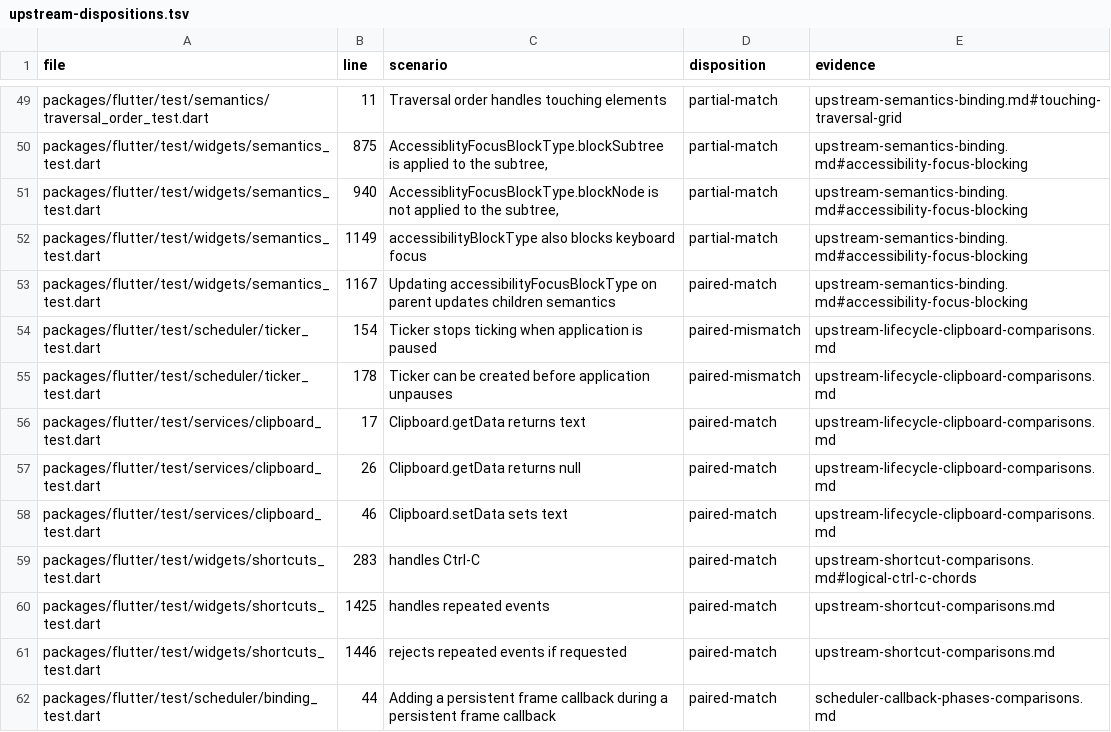
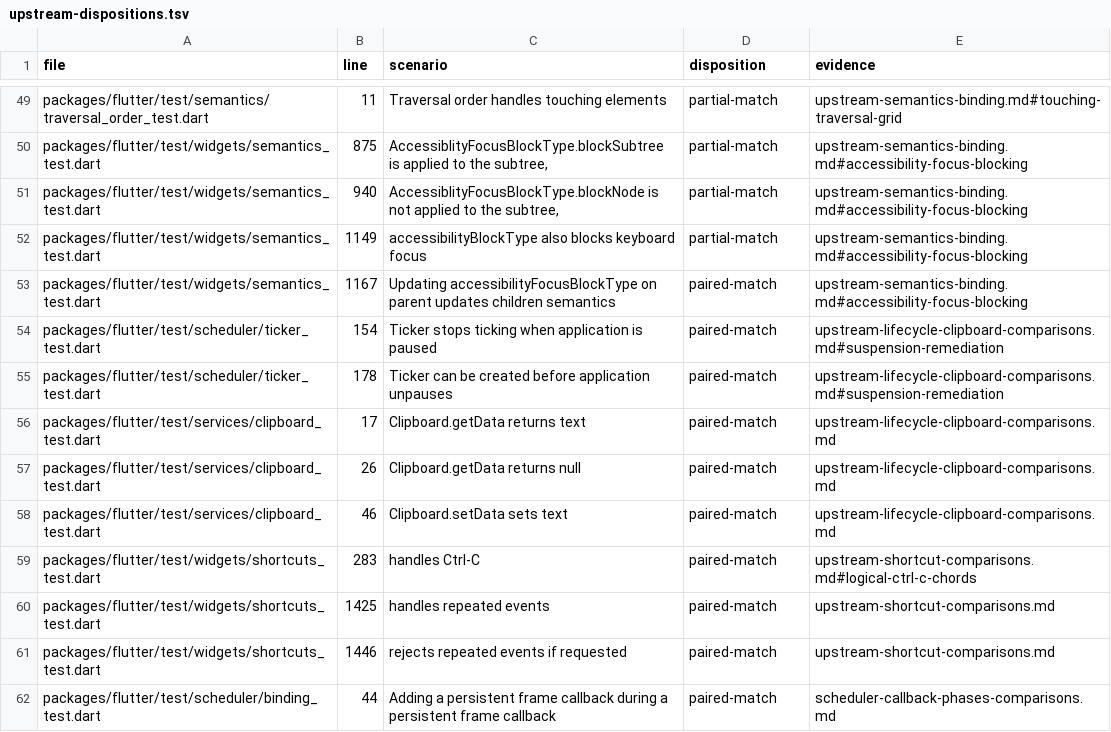
Before and after one commit to FabortLabs/incular, a TSV file: audits/flutter-3.50.0-parity/upstream-dispositions.tsv, drawn as a sheet; only a part is shown, gaps mark what is left out.

Commit message:
Inherit ticker suspension when opening a window

```diff
--- a/audits/flutter-3.50.0-parity/upstream-dispositions.tsv
+++ b/audits/flutter-3.50.0-parity/upstream-dispositions.tsv
@@ -53,4 +53,4 @@ packages/flutter/test/widgets/semantics_test.dart	1149	accessibilityBlockType al
 packages/flutter/test/widgets/semantics_test.dart	1167	Updating accessibilityFocusBlockType on parent updates children semantics	paired-match	upstream-semantics-binding.md#accessibility-focus-blocking
-packages/flutter/test/scheduler/ticker_test.dart	154	Ticker stops ticking when application is paused	paired-mismatch	upstream-lifecycle-clipboard-comparisons.md
-packages/flutter/test/scheduler/ticker_test.dart	178	Ticker can be created before application unpauses	paired-mismatch	upstream-lifecycle-clipboard-comparisons.md
+packages/flutter/test/scheduler/ticker_test.dart	154	Ticker stops ticking when application is paused	paired-match	upstream-lifecycle-clipboard-comparisons.md#suspension-remediation
+packages/flutter/test/scheduler/ticker_test.dart	178	Ticker can be created before application unpauses	paired-match	upstream-lifecycle-clipboard-comparisons.md#suspension-remediation
 packages/flutter/test/services/clipboard_test.dart	17	Clipboard.getData returns text	paired-match	upstream-lifecycle-clipboard-comparisons.md
```
Also changed, not shown: 6 other files.
